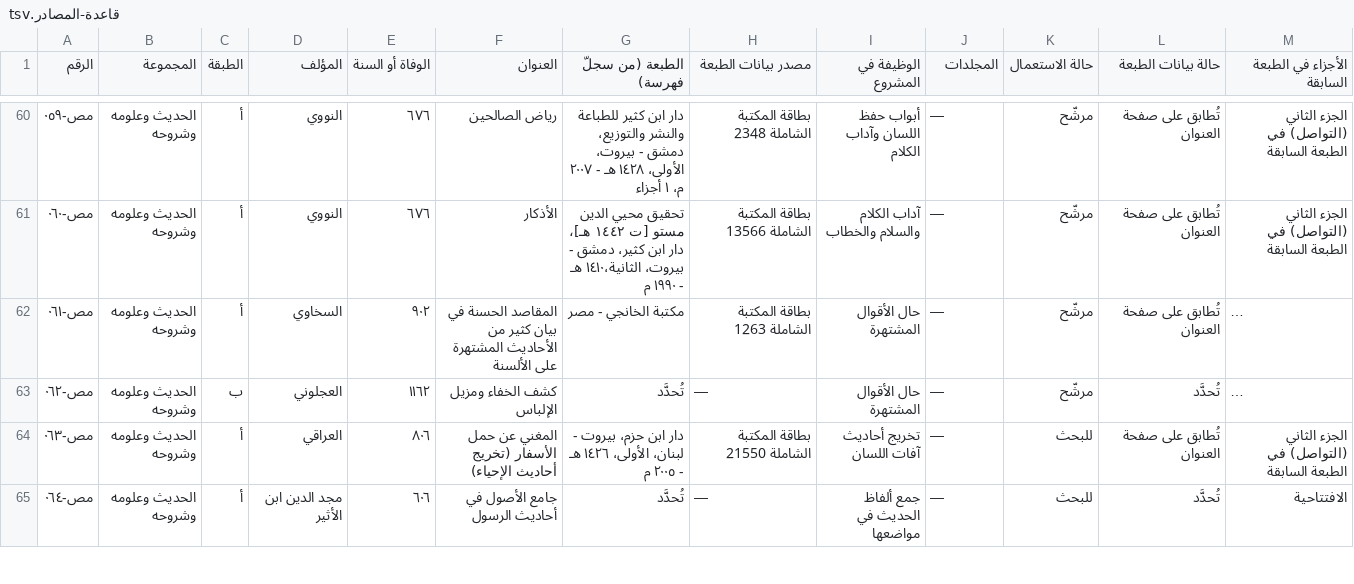
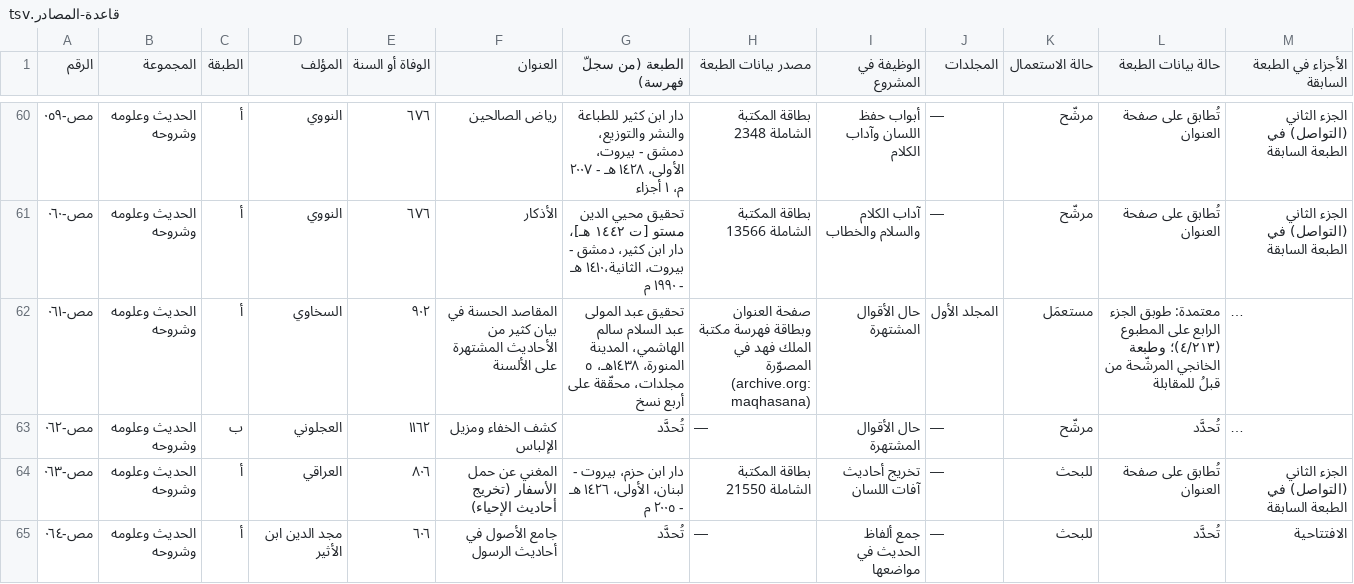
Before and after one commit to ahmadsulaimiy1/My-books, a TSV file: books/sinaat-al-mutakallim/book/_production/المصادر/قاعدة-المصادر.tsv, drawn as a sheet; only a part is shown, gaps mark what is left out; long unchanged cells end in …; the diff covers the shown part only; the diff names each change by its address in the sheet, - before the commit and + after, or states it on an @@ line.

```diff
--- a/books/sinaat-al-mutakallim/book/_production/المصادر/قاعدة-المصادر.tsv
+++ b/books/sinaat-al-mutakallim/book/_production/المصادر/قاعدة-المصادر.tsv
-G62 (الطبعة (من سجلّ فهرسة)): مكتبة الخانجي - مصر
+G62 (الطبعة (من سجلّ فهرسة)): تحقيق عبد المولى عبد السلام سالم الهاشمي، المدينة المنورة، ١٤٣٨هـ، ٥ مجلدات، محقّقة على أربع نسخ
-H62 (مصدر بيانات الطبعة): بطاقة المكتبة الشاملة 1263
+H62 (مصدر بيانات الطبعة): صفحة العنوان وبطاقة فهرسة مكتبة الملك فهد في المصوّرة (archive.org: maqhasana)
-J62 (المجلدات): —
+J62 (المجلدات): المجلد الأول
-K62 (حالة الاستعمال): مرشّح
+K62 (حالة الاستعمال): مستعمَل
-L62 (حالة بيانات الطبعة): تُطابق على صفحة العنوان
+L62 (حالة بيانات الطبعة): معتمدة: طوبق الجزء الرابع على المطبوع (٤/٢١٣)؛ وطبعة الخانجي المرشّحة من قبلُ للمقابلة
```
Also changed, not shown: 4 added rows and 30 edited cells elsewhere in this file, 32 other files.
